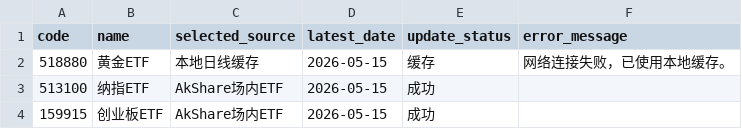
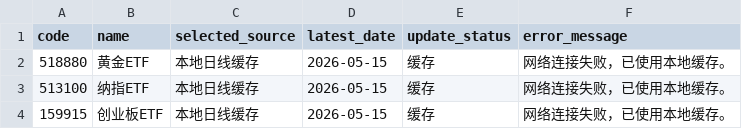
Before and after one commit to djinnwong/etf_rotation_web, a CSV file: data/data_source_status.csv, drawn as a sheet.

```diff
--- a/data/data_source_status.csv
+++ b/data/data_source_status.csv
@@ -2,3 +2,3 @@
 518880,黄金ETF,本地日线缓存,2026-05-15,缓存,网络连接失败，已使用本地缓存。
-513100,纳指ETF,AkShare场内ETF,2026-05-15,成功,
-159915,创业板ETF,AkShare场内ETF,2026-05-15,成功,
+513100,纳指ETF,本地日线缓存,2026-05-15,缓存,网络连接失败，已使用本地缓存。
+159915,创业板ETF,本地日线缓存,2026-05-15,缓存,网络连接失败，已使用本地缓存。
```
Also changed, not shown: 3 other files.
